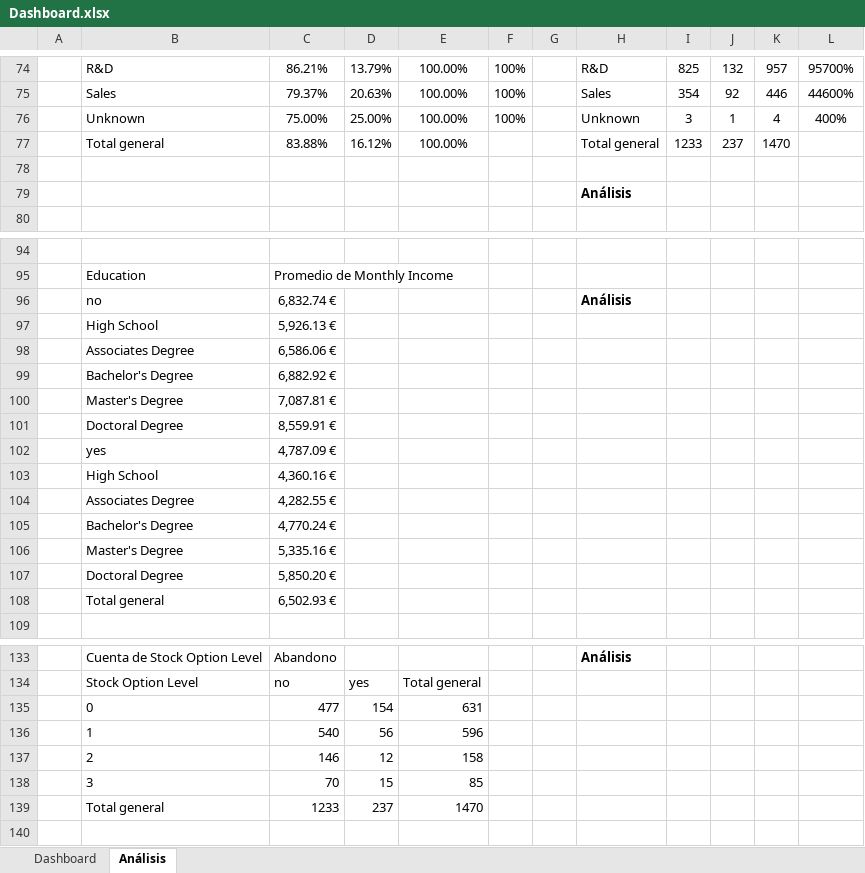
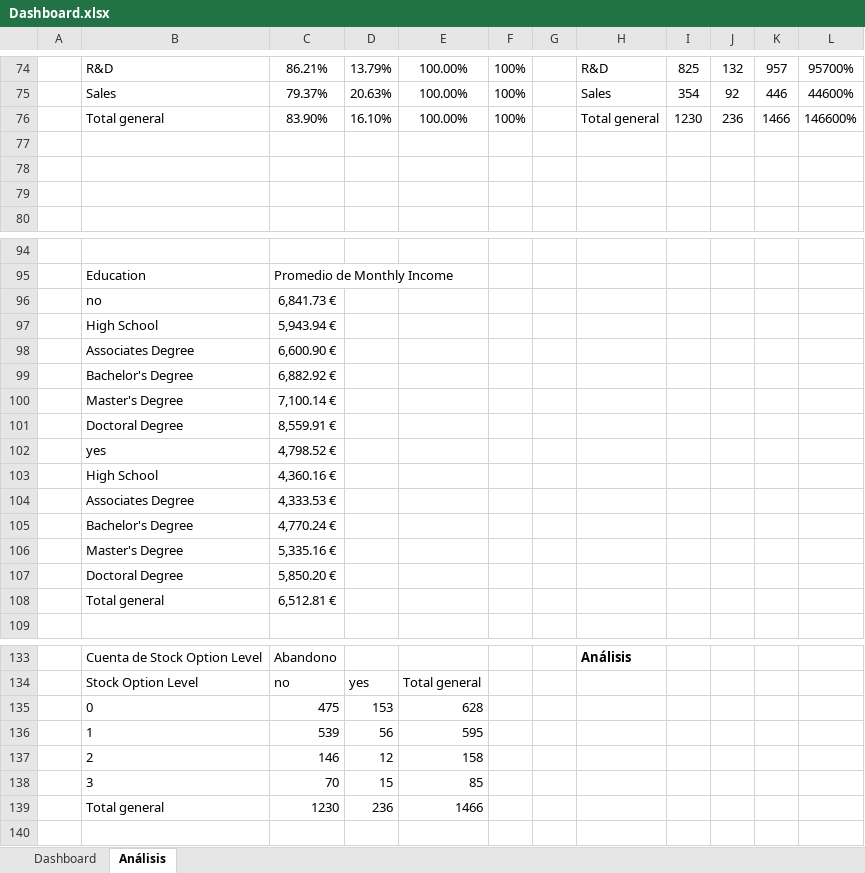
Before and after one commit to Gabijc/Laboratorio-Excel, an Excel workbook: Dashboard.xlsx, sheet Análisis, drawn as a sheet; only a part is shown, gaps mark what is left out; values as stored, in another font and other column widths than the file's, no borders; charts and pictures not drawn; removed rows and columns are numbered as before the commit, all else as after; the diff covers the shown part only; the diff names each change by its address in the sheet, - before the commit and + after, or states it on an @@ line.

```diff
--- a/Dashboard.xlsx (sheet Análisis)
+++ b/Dashboard.xlsx (sheet Análisis)
-row 76:  | Unknown | 75.00% | 25.00% | 100.00% | 100% |  | Unknown | 3 | 1 | 4 | 400%
-row 77:  | Total general | 83.88% | 16.12% | 100.00% |  |  | Total general | 1233 | 237 | 1470
+row 76:  | Total general | 83.90% | 16.10% | 100.00% | 100% |  | Total general | 1230 | 236 | 1466 | 146600%
-H78: Análisis
+H78: (empty)
+row 79: (empty)
-row 96:  | no | 6,832.74 € |  |  |  |  | Análisis
-row 97:  | High School | 5,926.13 €
-row 98:  | Associates Degree | 6,586.06 €
+row 96:  | no | 6,841.73 €
+row 97:  | High School | 5,943.94 €
+row 98:  | Associates Degree | 6,600.90 €
-C100: 7,087.81 €
+C100: 7,100.14 €
-C102: 4,787.09 €
+C102: 4,798.52 €
-C104: 4,282.55 €
+C104: 4,333.53 €
-C108: 6,502.93 €
+C108: 6,512.81 €
-row 135:  | 0 | 477 | 154 | 631
-row 136:  | 1 | 540 | 56 | 596
+row 135:  | 0 | 475 | 153 | 628
+row 136:  | 1 | 539 | 56 | 595
-row 139:  | Total general | 1233 | 237 | 1470
+row 139:  | Total general | 1230 | 236 | 1466
```
Also changed, not shown: 1 removed row and 12 edited cells elsewhere in this sheet, sheet Dashboard, charts or pictures.
